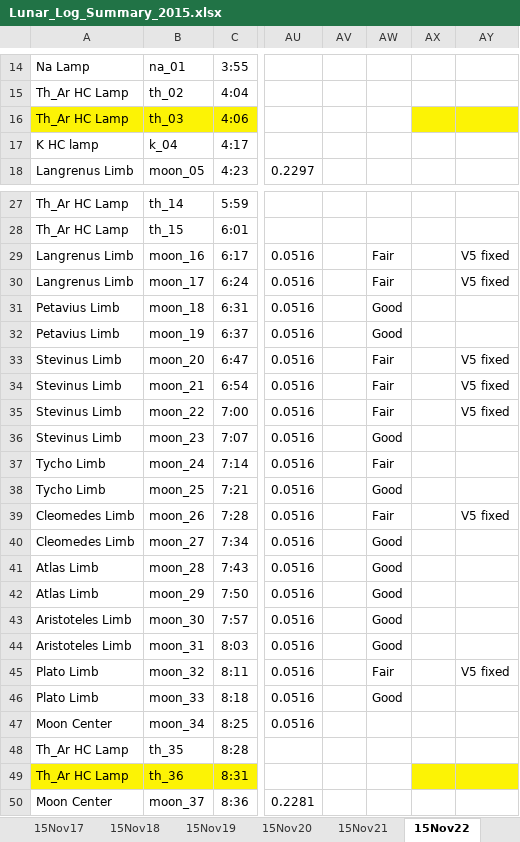
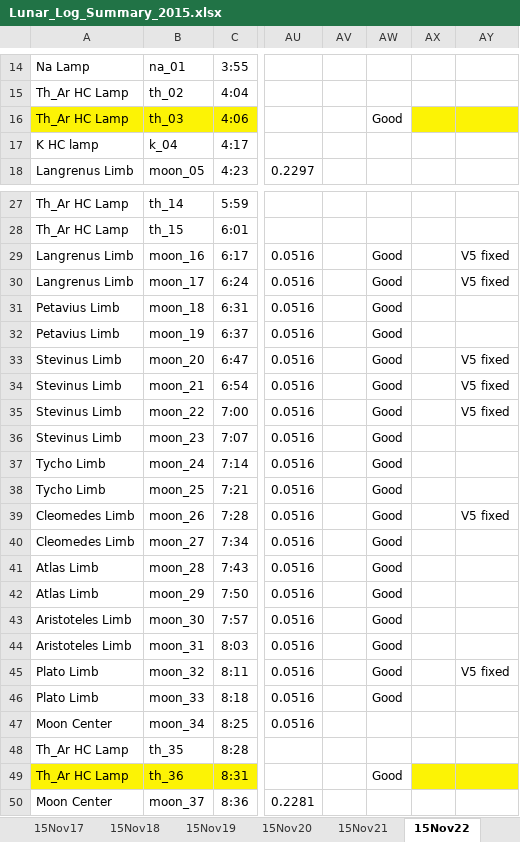
Before and after one commit to uwbadger11208/exo-lunar, an Excel workbook: Logs/Lunar_Log_Summary_2015.xlsx, sheet 15Nov22, drawn as a sheet; only a part is shown, gaps mark what is left out; values as stored, in another font and other column widths than the file's, no borders; the diff names each change by its address in the sheet, - before the commit and + after, or states it on an @@ line.

```diff
--- a/Logs/Lunar_Log_Summary_2015.xlsx (sheet 15Nov22)
+++ b/Logs/Lunar_Log_Summary_2015.xlsx (sheet 15Nov22)
-AW16: (empty)
+AW16: Good
-AW29:AW30: Fair
+AW29:AW30: Good
-AW33:AW35: Fair
+AW33:AW35: Good
-AW37: Fair
+AW37: Good
-AW39: Fair
+AW39: Good
-AW45: Fair
+AW45: Good
-AW49: (empty)
+AW49: Good
```
Also changed, not shown: sheet 15Nov19, sheet 15Nov21, sheet 15Nov20, sheet 15Nov18, sheet 15Jan17, sheet 15Dec31, 2 more sheets, 6 other files.
